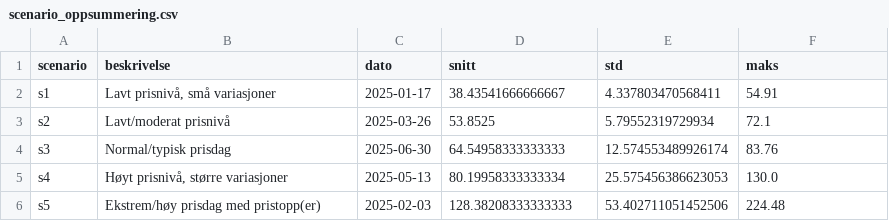
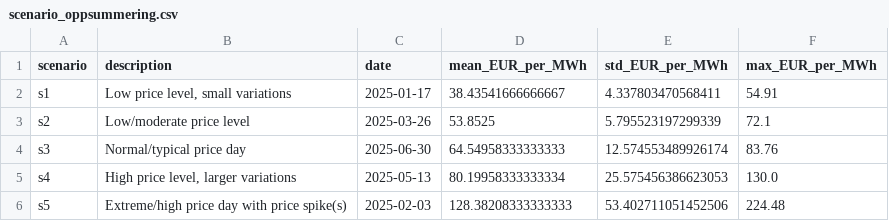
Before and after one commit to martelonnfoss/Battery-optimization, a CSV file: scenario_oppsummering.csv, drawn as a sheet.

```diff
--- a/scenario_oppsummering.csv
+++ b/scenario_oppsummering.csv
@@ -1,6 +1,6 @@
-scenario,beskrivelse,dato,snitt,std,maks
-s1,"Lavt prisnivå, små variasjoner",2025-01-17,38.43541666666667,4.337803470568411,54.91
-s2,Lavt/moderat prisnivå,2025-03-26,53.8525,5.79552319729934,72.1
-s3,Normal/typisk prisdag,2025-06-30,64.54958333333333,12.574553489926174,83.76
-s4,"Høyt prisnivå, større variasjoner",2025-05-13,80.19958333333334,25.575456386623053,130.0
-s5,Ekstrem/høy prisdag med pristopp(er),2025-02-03,128.38208333333333,53.402711051452506,224.48
+scenario,description,date,mean_EUR_per_MWh,std_EUR_per_MWh,max_EUR_per_MWh
+s1,"Low price level, small variations",2025-01-17,38.43541666666667,4.337803470568411,54.91
+s2,Low/moderate price level,2025-03-26,53.8525,5.795523197299339,72.1
+s3,Normal/typical price day,2025-06-30,64.54958333333333,12.574553489926174,83.76
+s4,"High price level, larger variations",2025-05-13,80.19958333333334,25.575456386623053,130.0
+s5,Extreme/high price day with price spike(s),2025-02-03,128.38208333333333,53.402711051452506,224.48
```
Also changed, not shown: scenariodager_NO2_2025.csv, 4 other files.
